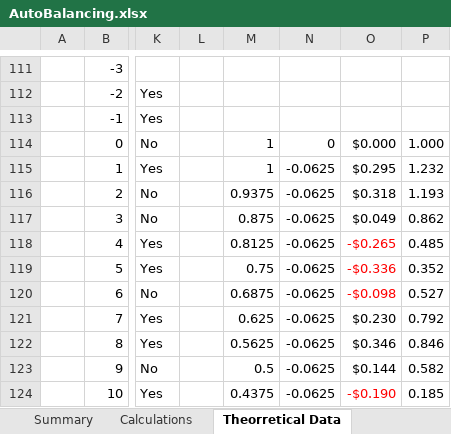
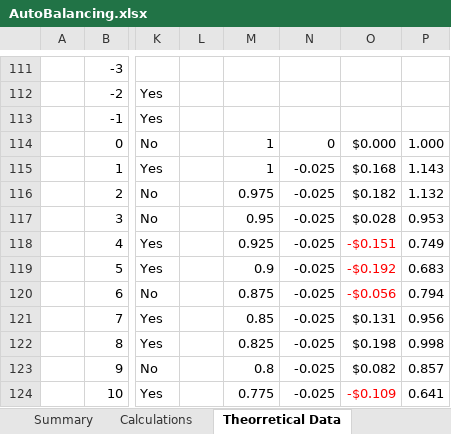
Before and after one commit to brisbaneroboticsclub/stockmarketpredictor, an Excel workbook: AutoBalancing.xlsx, sheet Theorretical Data, drawn as a sheet; only a part is shown, gaps mark what is left out; values as stored, in another font and other column widths than the file's, no borders; the diff covers the shown part only; the diff names each change by its address in the sheet, - before the commit and + after, or states it on an @@ line.

```diff
--- a/AutoBalancing.xlsx (sheet Theorretical Data)
+++ b/AutoBalancing.xlsx (sheet Theorretical Data)
-N115:N124: -0.0625
+N115:N124: -0.025
-O115: $0.295
+O115: $0.168
-P115: 1.232
+P115: 1.143
-M116: 0.9375
+M116: 0.975
-O116: $0.318
+O116: $0.182
-P116: 1.193
+P116: 1.132
-M117: 0.875
+M117: 0.95
-O117: $0.049
+O117: $0.028
-P117: 0.862
+P117: 0.953
-M118: 0.8125
+M118: 0.925
-O118: -$0.265
+O118: -$0.151
-P118: 0.485
+P118: 0.749
-M119: 0.75
+M119: 0.9
-O119: -$0.336
+O119: -$0.192
-P119: 0.352
+P119: 0.683
-M120: 0.6875
+M120: 0.875
-O120: -$0.098
+O120: -$0.056
-P120: 0.527
+P120: 0.794
-M121: 0.625
+M121: 0.85
-O121: $0.230
+O121: $0.131
-P121: 0.792
+P121: 0.956
-M122: 0.5625
+M122: 0.825
-O122: $0.346
+O122: $0.198
-P122: 0.846
+P122: 0.998
-M123: 0.5
+M123: 0.8
-O123: $0.144
+O123: $0.082
-P123: 0.582
+P123: 0.857
-M124: 0.4375
+M124: 0.775
-O124: -$0.190
+O124: -$0.109
-P124: 0.185
+P124: 0.641
```
Also changed, not shown: 157 edited cells elsewhere in this sheet, sheet Calculations, sheet Theorretical Data (2), sheet Summary, formulas that keep their value, charts or pictures.
